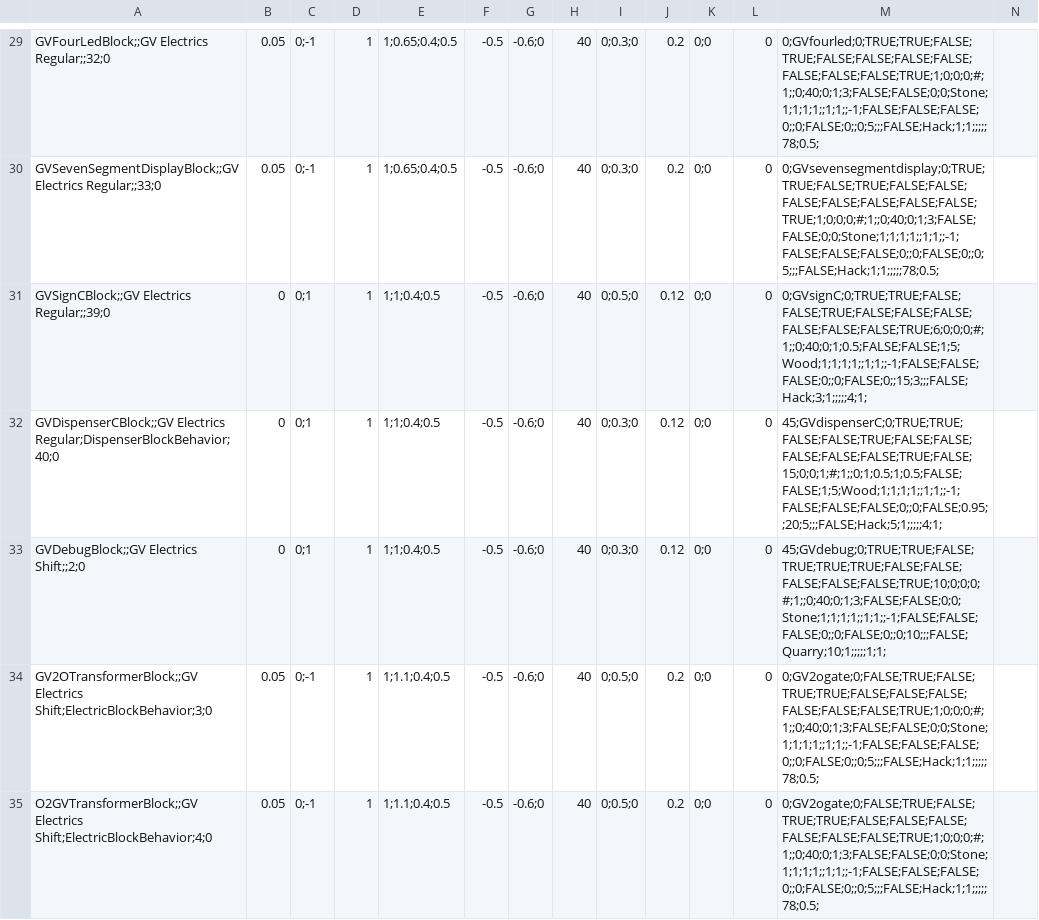
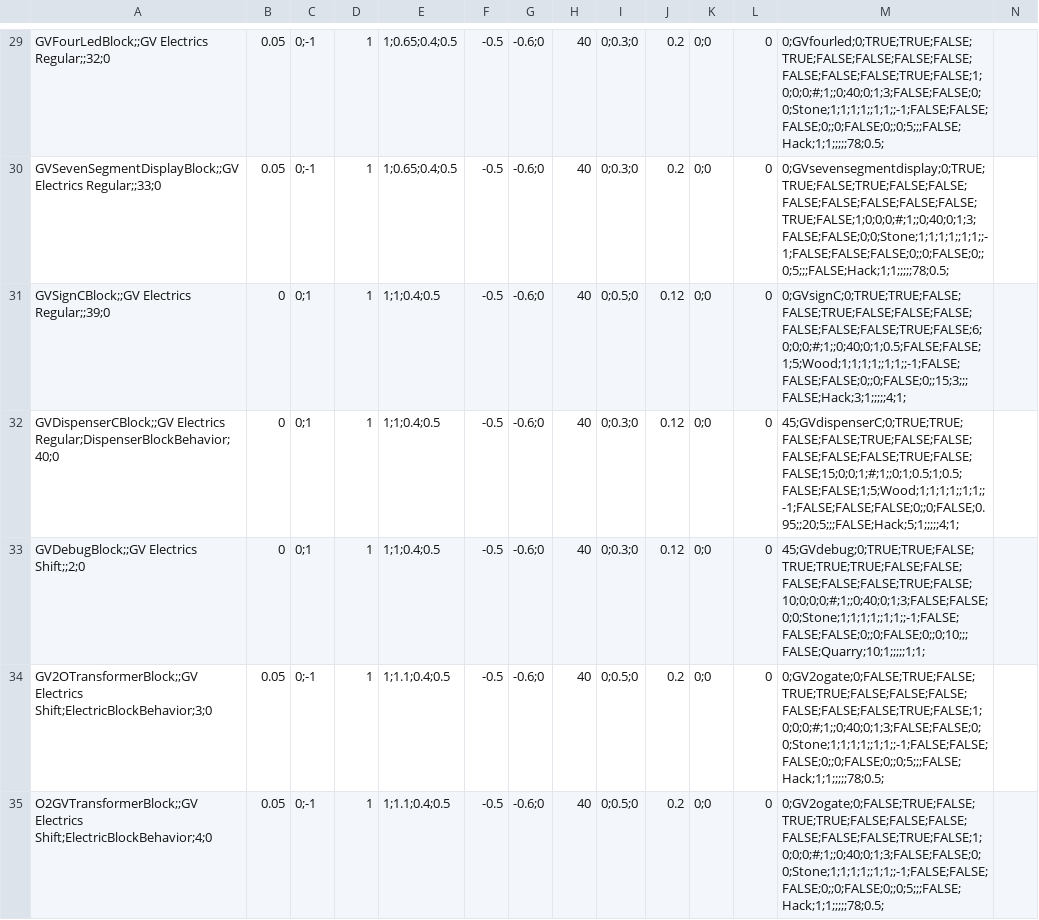
Before and after one commit to XiaofengdiZhu/Gigavolt, a CSV file: Gigavolt/Assets/Gigavolt.csv, drawn as a sheet; only a part is shown, gaps mark what is left out; the diff covers the shown part only; the diff names each change by its address in the sheet, - before the commit and + after, or states it on an @@ line.

```diff
--- a/Gigavolt/Assets/Gigavolt.csv
+++ b/Gigavolt/Assets/Gigavolt.csv
-M29: 0;GVfourled;0;TRUE;TRUE;FALSE;TRUE;FALSE;FALSE;FALSE;FALSE;FALSE;FALSE;FALSE;TRUE;1;0;0;0;#;1;;0;40;0;1;3;FALSE;FALSE;0;0;Stone;1;1;1;1;;1;1;;-1;FALSE;FALSE;FALSE;0;;0;FALSE;0;;0;5;;;FALSE;Hack;1;1;;;;;78;0.5;
+M29: 0;GVfourled;0;TRUE;TRUE;FALSE;TRUE;FALSE;FALSE;FALSE;FALSE;FALSE;FALSE;FALSE;TRUE;FALSE;1;0;0;0;#;1;;0;40;0;1;3;FALSE;FALSE;0;0;Stone;1;1;1;1;;1;1;;-1;FALSE;FALSE;FALSE;0;;0;FALSE;0;;0;5;;;FALSE;Hack;1;1;;;;;78;0.5;
-M30: 0;GVsevensegmentdisplay;0;TRUE;TRUE;FALSE;TRUE;FALSE;FALSE;FALSE;FALSE;FALSE;FALSE;FALSE;TRUE;1;0;0;0;#;1;;0;40;0;1;3;FALSE;FALSE;0;0;Stone;1;1;1;1;;1;1;;-1;FALSE;FALSE;FALSE;0;;0;FALSE;0;;0;5;;;FALSE;Hack;1;1;;;;;78;0.5;
+M30: 0;GVsevensegmentdisplay;0;TRUE;TRUE;FALSE;TRUE;FALSE;FALSE;FALSE;FALSE;FALSE;FALSE;FALSE;TRUE;FALSE;1;0;0;0;#;1;;0;40;0;1;3;FALSE;FALSE;0;0;Stone;1;1;1;1;;1;1;;-1;FALSE;FALSE;FALSE;0;;0;FALSE;0;;0;5;;;FALSE;Hack;1;1;;;;;78;0.5;
-M31: 0;GVsignC;0;TRUE;TRUE;FALSE;FALSE;TRUE;FALSE;FALSE;FALSE;FALSE;FALSE;FALSE;TRUE;6;0;0;0;#;1;;0;40;0;1;0.5;FALSE;FALSE;1;5;Wood;1;1;1;1;;1;1;;-1;FALSE;FALSE;FALSE;0;;0;FALSE;0;;15;3;;;FALSE;Hack;3;1;;;;;4;1;
+M31: 0;GVsignC;0;TRUE;TRUE;FALSE;FALSE;TRUE;FALSE;FALSE;FALSE;FALSE;FALSE;FALSE;TRUE;FALSE;6;0;0;0;#;1;;0;40;0;1;0.5;FALSE;FALSE;1;5;Wood;1;1;1;1;;1;1;;-1;FALSE;FALSE;FALSE;0;;0;FALSE;0;;15;3;;;FALSE;Hack;3;1;;;;;4;1;
-M32: 45;GVdispenserC;0;TRUE;TRUE;FALSE;FALSE;TRUE;FALSE;FALSE;FALSE;FALSE;FALSE;TRUE;FALSE;15;0;0;1;#;1;;0;1;0.5;1;0.5;FALSE;FALSE;1;5;Wood;1;1;1;1;;1;1;;-1;FALSE;FALSE;FALSE;0;;0;FALSE;0.95;;20;5;;;FALSE;Hack;5;1;;;;;4;1;
+M32: 45;GVdispenserC;0;TRUE;TRUE;FALSE;FALSE;TRUE;FALSE;FALSE;FALSE;FALSE;FALSE;TRUE;FALSE;FALSE;15;0;0;1;#;1;;0;1;0.5;1;0.5;FALSE;FALSE;1;5;Wood;1;1;1;1;;1;1;;-1;FALSE;FALSE;FALSE;0;;0;FALSE;0.95;;20;5;;;FALSE;Hack;5;1;;;;;4;1;
-M33: 45;GVdebug;0;TRUE;TRUE;FALSE;TRUE;TRUE;TRUE;FALSE;FALSE;FALSE;FALSE;FALSE;TRUE;10;0;0;0;#;1;;0;40;0;1;3;FALSE;FALSE;0;0;Stone;1;1;1;1;;1;1;;-1;FALSE;FALSE;FALSE;0;;0;FALSE;0;;0;10;;;FALSE;Quarry;10;1;;;;;1;1;
+M33: 45;GVdebug;0;TRUE;TRUE;FALSE;TRUE;TRUE;TRUE;FALSE;FALSE;FALSE;FALSE;FALSE;TRUE;FALSE;10;0;0;0;#;1;;0;40;0;1;3;FALSE;FALSE;0;0;Stone;1;1;1;1;;1;1;;-1;FALSE;FALSE;FALSE;0;;0;FALSE;0;;0;10;;;FALSE;Quarry;10;1;;;;;1;1;
-M34:M35: 0;GV2ogate;0;FALSE;TRUE;FALSE;TRUE;TRUE;FALSE;FALSE;FALSE;FALSE;FALSE;FALSE;TRUE;1;0;0;0;#;1;;0;40;0;1;3;FALSE;FALSE;0;0;Stone;1;1;1;1;;1;1;;-1;FALSE;FALSE;FALSE;0;;0;FALSE;0;;0;5;;;FALSE;Hack;1;1;;;;;78;0.5;
+M34:M35: 0;GV2ogate;0;FALSE;TRUE;FALSE;TRUE;TRUE;FALSE;FALSE;FALSE;FALSE;FALSE;FALSE;TRUE;FALSE;1;0;0;0;#;1;;0;40;0;1;3;FALSE;FALSE;0;0;Stone;1;1;1;1;;1;1;;-1;FALSE;FALSE;FALSE;0;;0;FALSE;0;;0;5;;;FALSE;Hack;1;1;;;;;78;0.5;
```
Also changed, not shown: 52 edited cells elsewhere in this file, 12 other files.
